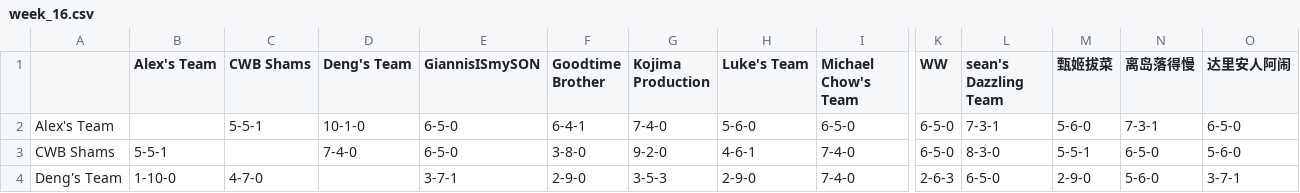
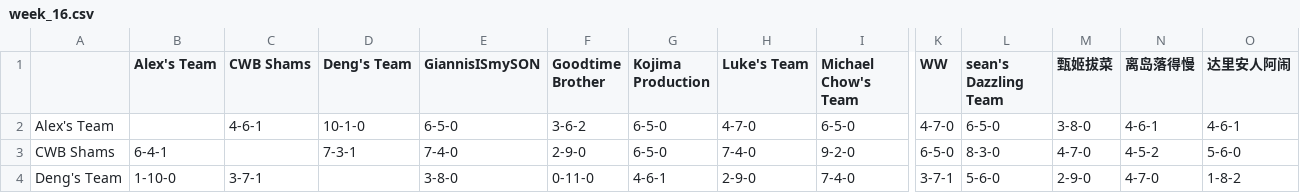
Before and after one commit to williamww19/fantasy, a CSV file: data/league_13648/weekly_summary/week_16.csv, drawn as a sheet; only a part is shown, gaps mark what is left out; the diff covers the shown part only; the diff names each change by its address in the sheet, - before the commit and + after, or states it on an @@ line.

```diff
--- a/data/league_13648/weekly_summary/week_16.csv
+++ b/data/league_13648/weekly_summary/week_16.csv
-C2 (CWB Shams): 5-5-1
+C2 (CWB Shams): 4-6-1
-F2 (Goodtime Brother): 6-4-1
+F2 (Goodtime Brother): 3-6-2
-G2 (Kojima Production): 7-4-0
+G2 (Kojima Production): 6-5-0
-H2 (Luke's Team): 5-6-0
+H2 (Luke's Team): 4-7-0
-K2 (WW): 6-5-0
+K2 (WW): 4-7-0
-L2 (sean's Dazzling Team): 7-3-1
+L2 (sean's Dazzling Team): 6-5-0
-M2 (甄姬拔菜): 5-6-0
+M2 (甄姬拔菜): 3-8-0
-N2 (离岛落得慢): 7-3-1
+N2 (离岛落得慢): 4-6-1
-O2 (达里安人阿闹): 6-5-0
+O2 (达里安人阿闹): 4-6-1
-B3 (Alex's Team): 5-5-1
+B3 (Alex's Team): 6-4-1
-D3 (Deng's Team): 7-4-0
+D3 (Deng's Team): 7-3-1
-E3 (GiannisISmySON): 6-5-0
+E3 (GiannisISmySON): 7-4-0
-F3 (Goodtime Brother): 3-8-0
+F3 (Goodtime Brother): 2-9-0
-G3 (Kojima Production): 9-2-0
+G3 (Kojima Production): 6-5-0
-H3 (Luke's Team): 4-6-1
+H3 (Luke's Team): 7-4-0
-I3 (Michael Chow's Team): 7-4-0
+I3 (Michael Chow's Team): 9-2-0
-M3 (甄姬拔菜): 5-5-1
+M3 (甄姬拔菜): 4-7-0
-N3 (离岛落得慢): 6-5-0
+N3 (离岛落得慢): 4-5-2
-C4 (CWB Shams): 4-7-0
+C4 (CWB Shams): 3-7-1
-E4 (GiannisISmySON): 3-7-1
+E4 (GiannisISmySON): 3-8-0
-F4 (Goodtime Brother): 2-9-0
+F4 (Goodtime Brother): 0-11-0
-G4 (Kojima Production): 3-5-3
+G4 (Kojima Production): 4-6-1
-K4 (WW): 2-6-3
+K4 (WW): 3-7-1
-L4 (sean's Dazzling Team): 6-5-0
+L4 (sean's Dazzling Team): 5-6-0
-N4 (离岛落得慢): 5-6-0
+N4 (离岛落得慢): 4-7-0
-O4 (达里安人阿闹): 3-7-1
+O4 (达里安人阿闹): 1-8-2
```
Also changed, not shown: 106 edited cells elsewhere in this file, data/league_13648/weekly_stats/week_16.csv, data/league_33203/weekly_stats/week_16.csv, 3 other files.
